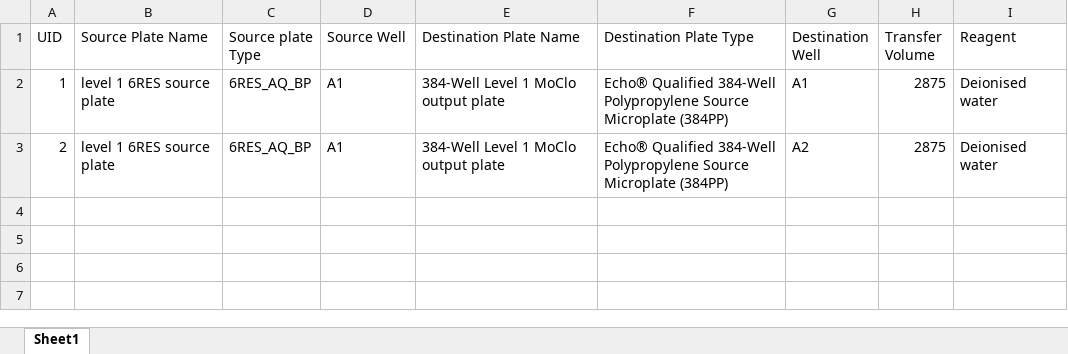
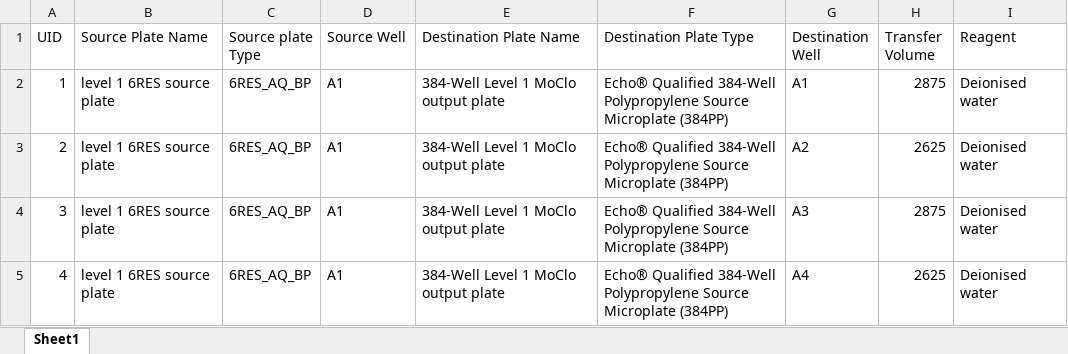
Before and after one commit to phoenixgater/SynBioMate, an Excel workbook: 6res.xlsx, sheet Sheet1, drawn as a sheet; values as stored, in another font and other column widths than the file's, no borders; the diff names each change by its address in the sheet, - before the commit and + after, or states it on an @@ line.

```diff
--- a/6res.xlsx (sheet Sheet1)
+++ b/6res.xlsx (sheet Sheet1)
-H3 (Transfer Volume): 2875
+H3 (Transfer Volume): 2625
+row 4: 3 | level 1 6RES source plate | 6RES_AQ_BP | A1 | 384-Well Level 1 MoClo output plate | Echo® Qualified 384-Well Polypropylene Source Microplate (384PP) | A3 | 2875 | Deionised water
+row 5: 4 | level 1 6RES source plate | 6RES_AQ_BP | A1 | 384-Well Level 1 MoClo output plate | Echo® Qualified 384-Well Polypropylene Source Microplate (384PP) | A4 | 2625 | Deionised water
```
Also changed, not shown: 6res_2.xlsx, dna.xlsx, 25 other files.
